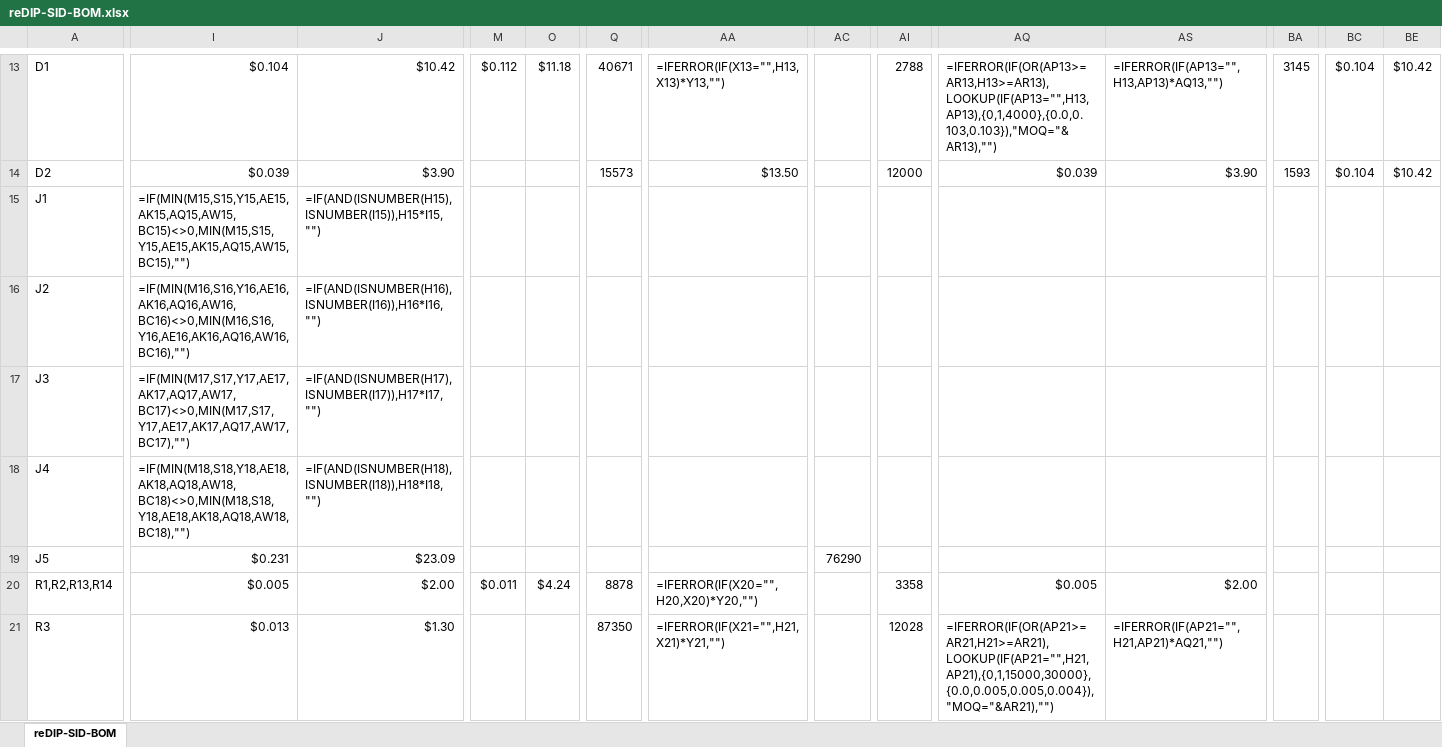
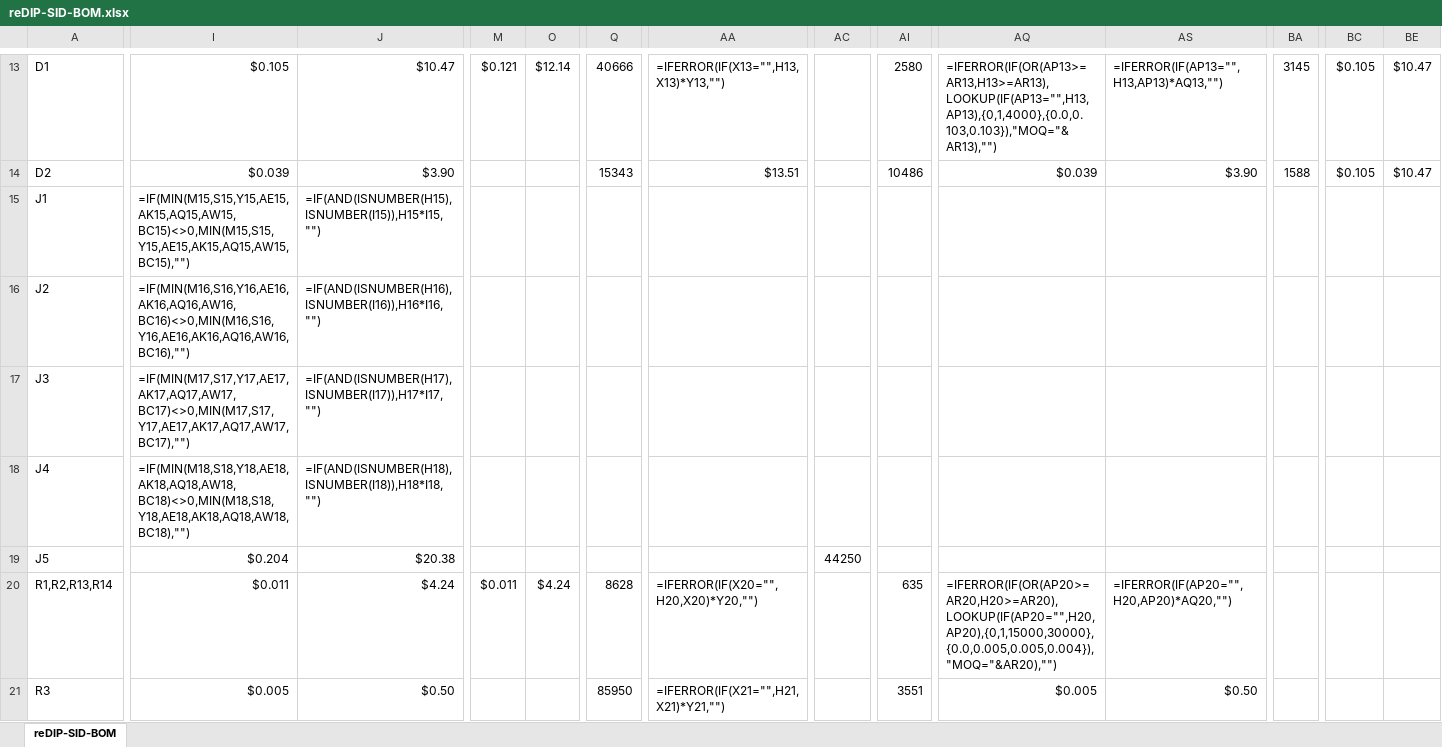
Before and after one commit to daglem/reDIP-SID, an Excel workbook: documentation/reDIP-SID-BOM.xlsx, sheet reDIP-SID-BOM, drawn as a sheet; only a part is shown, gaps mark what is left out; values as stored, in another font and other column widths than the file's, no borders; formulas without a stored value are shown as written; conditional formats not drawn; the diff covers the shown part only; the diff names each change by its address in the sheet, - before the commit and + after, or states it on an @@ line.

```diff
--- a/documentation/reDIP-SID-BOM.xlsx (sheet reDIP-SID-BOM)
+++ b/documentation/reDIP-SID-BOM.xlsx (sheet reDIP-SID-BOM)
-I13: $0.104
+I13: $0.105
-J13: $10.42
+J13: $10.47
-M13: $0.112
+M13: $0.121
-O13: $11.18
+O13: $12.14
-Q13: 40671
+Q13: 40666
-AI13: 2788
+AI13: 2580
-BC13:BC14: $0.104
+BC13:BC14: $0.105
-BE13:BE14: $10.42
+BE13:BE14: $10.47
-Q14: 15573
+Q14: 15343
-AA14: $13.50
+AA14: $13.51
-AI14: 12000
+AI14: 10486
-BA14: 1593
+BA14: 1588
-I19: $0.231
+I19: $0.204
-J19: $23.09
+J19: $20.38
-AC19: 76290
+AC19: 44250
-I20: $0.005
+I20: $0.011
-J20: $2.00
+J20: $4.24
-Q20: 8878
+Q20: 8628
-AI20: 3358
+AI20: 635
-AQ20: $0.005
+AQ20: =IFERROR(IF(OR(AP20>=AR20,H20>=AR20),LOOKUP(IF(AP20="",H20,AP20),{0,1,15000,30000},{0.0,0.005,0.005,0.004}),"MOQ="&AR20),"")
-AS20: $2.00
+AS20: =IFERROR(IF(AP20="",H20,AP20)*AQ20,"")
-I21: $0.013
+I21: $0.005
-J21: $1.30
+J21: $0.50
-Q21: 87350
+Q21: 85950
-AI21: 12028
+AI21: 3551
-AQ21: =IFERROR(IF(OR(AP21>=AR21,H21>=AR21),LOOKUP(IF(AP21="",H21,AP21),{0,1,15000,30000},{0.0,0.005,0.005,0.004}),"MOQ="&AR21),"")
+AQ21: $0.005
-AS21: =IFERROR(IF(AP21="",H21,AP21)*AQ21,"")
+AS21: $0.50
```
Also changed, not shown: 183 edited cells and cell formats elsewhere in this sheet, formulas that keep their value, hidden cells, 7 other files.
